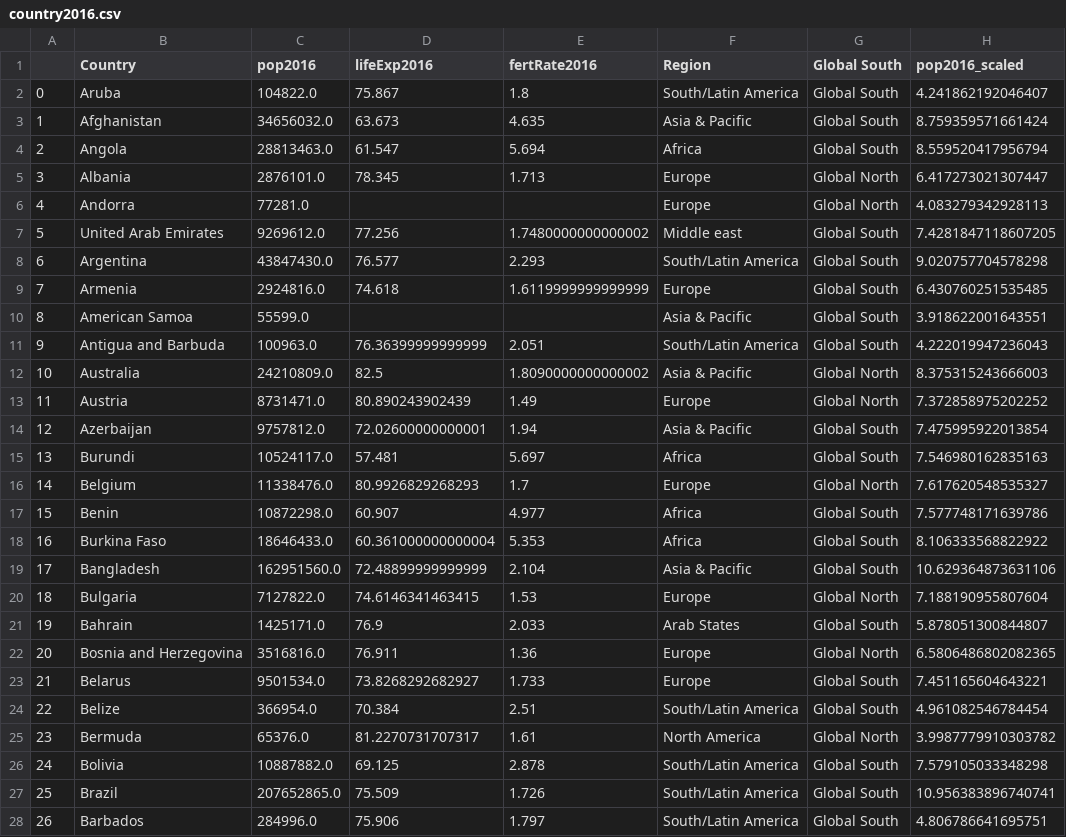
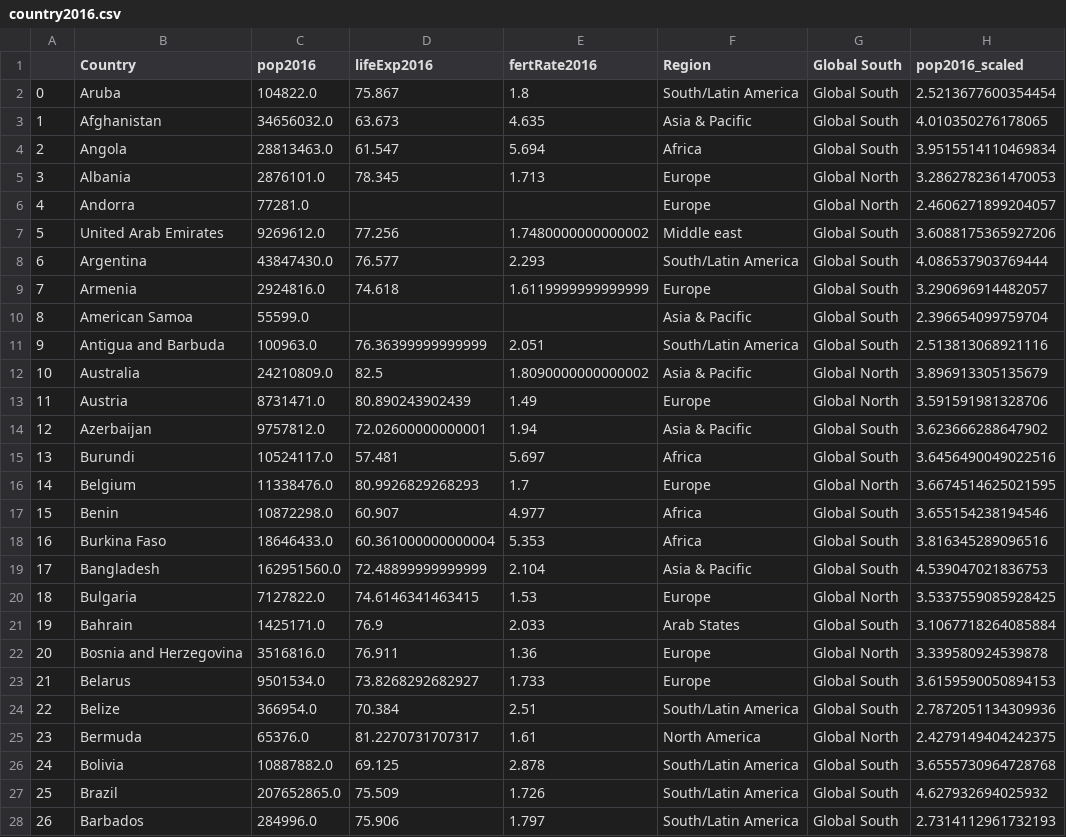
Before and after one commit to bearnomore/CS498Visualization, a CSV file: country2016.csv, drawn as a sheet; only a part is shown; the diff covers the shown part only.

Commit message:
Update country2016.csv

```diff
--- a/country2016.csv
+++ b/country2016.csv
@@ -1,28 +1,28 @@
 ,Country,pop2016,lifeExp2016,fertRate2016,Region,Global South,pop2016_scaled
-0,Aruba,104822.0,75.867,1.8,South/Latin America,Global South,4.241862192046407
-1,Afghanistan,34656032.0,63.673,4.635,Asia & Pacific,Global South,8.759359571661424
-2,Angola,28813463.0,61.547,5.694,Africa,Global South,8.559520417956794
-3,Albania,2876101.0,78.345,1.713,Europe,Global North,6.417273021307447
-4,Andorra,77281.0,,,Europe,Global North,4.083279342928113
-5,United Arab Emirates,9269612.0,77.256,1.7480000000000002,Middle east,Global South,7.4281847118607205
-6,Argentina,43847430.0,76.577,2.293,South/Latin America,Global South,9.020757704578298
-7,Armenia,2924816.0,74.618,1.6119999999999999,Europe,Global South,6.430760251535485
-8,American Samoa,55599.0,,,Asia & Pacific,Global South,3.918622001643551
-9,Antigua and Barbuda,100963.0,76.36399999999999,2.051,South/Latin America,Global South,4.222019947236043
-10,Australia,24210809.0,82.5,1.8090000000000002,Asia & Pacific,Global North,8.375315243666003
-11,Austria,8731471.0,80.890243902439,1.49,Europe,Global North,7.372858975202252
-12,Azerbaijan,9757812.0,72.02600000000001,1.94,Asia & Pacific,Global South,7.475995922013854
-13,Burundi,10524117.0,57.481,5.697,Africa,Global South,7.546980162835163
-14,Belgium,11338476.0,80.9926829268293,1.7,Europe,Global North,7.617620548535327
-15,Benin,10872298.0,60.907,4.977,Africa,Global South,7.577748171639786
-16,Burkina Faso,18646433.0,60.361000000000004,5.353,Africa,Global South,8.106333568822922
-17,Bangladesh,162951560.0,72.48899999999999,2.104,Asia & Pacific,Global South,10.629364873631106
-18,Bulgaria,7127822.0,74.6146341463415,1.53,Europe,Global North,7.188190955807604
-19,Bahrain,1425171.0,76.9,2.033,Arab States,Global South,5.878051300844807
-20,Bosnia and Herzegovina,3516816.0,76.911,1.36,Europe,Global North,6.5806486802082365
-21,Belarus,9501534.0,73.8268292682927,1.733,Europe,Global South,7.451165604643221
-22,Belize,366954.0,70.384,2.51,South/Latin America,Global South,4.961082546784454
-23,Bermuda,65376.0,81.2270731707317,1.61,North America,Global North,3.9987779910303782
-24,Bolivia,10887882.0,69.125,2.878,South/Latin America,Global South,7.579105033348298
-25,Brazil,207652865.0,75.509,1.726,South/Latin America,Global South,10.956383896740741
-26,Barbados,284996.0,75.906,1.797,South/Latin America,Global South,4.806786641695751
+0,Aruba,104822.0,75.867,1.8,South/Latin America,Global South,2.5213677600354454
+1,Afghanistan,34656032.0,63.673,4.635,Asia & Pacific,Global South,4.010350276178065
+2,Angola,28813463.0,61.547,5.694,Africa,Global South,3.9515514110469834
+3,Albania,2876101.0,78.345,1.713,Europe,Global North,3.2862782361470053
+4,Andorra,77281.0,,,Europe,Global North,2.4606271899204057
+5,United Arab Emirates,9269612.0,77.256,1.7480000000000002,Middle east,Global South,3.6088175365927206
+6,Argentina,43847430.0,76.577,2.293,South/Latin America,Global South,4.086537903769444
+7,Armenia,2924816.0,74.618,1.6119999999999999,Europe,Global South,3.290696914482057
+8,American Samoa,55599.0,,,Asia & Pacific,Global South,2.396654099759704
+9,Antigua and Barbuda,100963.0,76.36399999999999,2.051,South/Latin America,Global South,2.513813068921116
+10,Australia,24210809.0,82.5,1.8090000000000002,Asia & Pacific,Global North,3.896913305135679
+11,Austria,8731471.0,80.890243902439,1.49,Europe,Global North,3.591591981328706
+12,Azerbaijan,9757812.0,72.02600000000001,1.94,Asia & Pacific,Global South,3.623666288647902
+13,Burundi,10524117.0,57.481,5.697,Africa,Global South,3.6456490049022516
+14,Belgium,11338476.0,80.9926829268293,1.7,Europe,Global North,3.6674514625021595
+15,Benin,10872298.0,60.907,4.977,Africa,Global South,3.655154238194546
+16,Burkina Faso,18646433.0,60.361000000000004,5.353,Africa,Global South,3.816345289096516
+17,Bangladesh,162951560.0,72.48899999999999,2.104,Asia & Pacific,Global South,4.539047021836753
+18,Bulgaria,7127822.0,74.6146341463415,1.53,Europe,Global North,3.5337559085928425
+19,Bahrain,1425171.0,76.9,2.033,Arab States,Global South,3.1067718264085884
+20,Bosnia and Herzegovina,3516816.0,76.911,1.36,Europe,Global North,3.339580924539878
+21,Belarus,9501534.0,73.8268292682927,1.733,Europe,Global South,3.6159590050894153
+22,Belize,366954.0,70.384,2.51,South/Latin America,Global South,2.7872051134309936
+23,Bermuda,65376.0,81.2270731707317,1.61,North America,Global North,2.4279149404242375
+24,Bolivia,10887882.0,69.125,2.878,South/Latin America,Global South,3.6555730964728768
+25,Brazil,207652865.0,75.509,1.726,South/Latin America,Global South,4.627932694025932
+26,Barbados,284996.0,75.906,1.797,South/Latin America,Global South,2.7314112961732193
```
Also changed, not shown: 157 edited cells elsewhere in this file.
